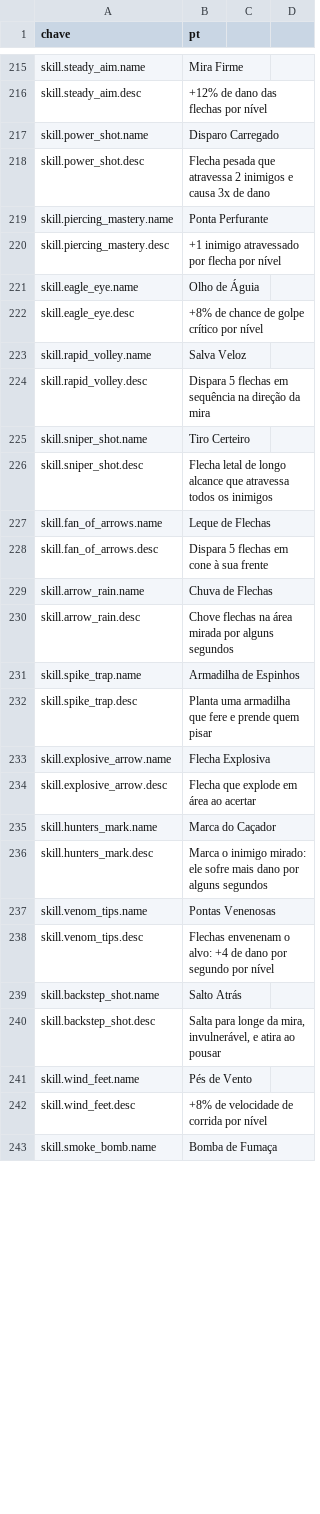
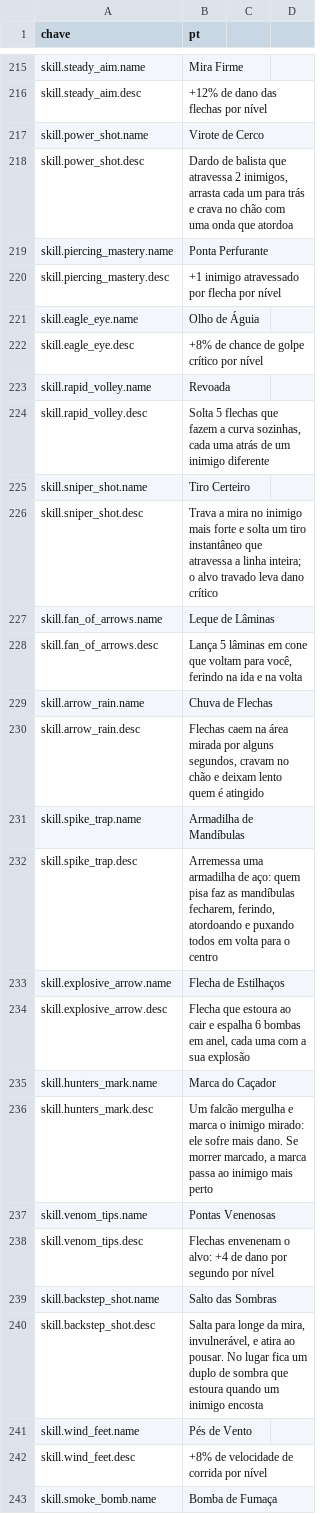
Before and after one commit to Willvinicius2/echoes-of-the-shatter, a CSV file: godot/data2d/loc_2d.csv, drawn as a sheet; only a part is shown, gaps mark what is left out; the diff covers the shown part only.

```diff
--- a/godot/data2d/loc_2d.csv
+++ b/godot/data2d/loc_2d.csv
@@ -216,4 +216,4 @@ skill.steady_aim.name,Mira Firme
 skill.steady_aim.desc,+12% de dano das flechas por nível
-skill.power_shot.name,Disparo Carregado
-skill.power_shot.desc,Flecha pesada que atravessa 2 inimigos e causa 3x de dano
+skill.power_shot.name,Virote de Cerco
+skill.power_shot.desc,"Dardo de balista que atravessa 2 inimigos, arrasta cada um para trás e crava no chão com uma onda que atordoa"
 skill.piercing_mastery.name,Ponta Perfurante
@@ -222,20 +222,20 @@ skill.eagle_eye.name,Olho de Águia
 skill.eagle_eye.desc,+8% de chance de golpe crítico por nível
-skill.rapid_volley.name,Salva Veloz
-skill.rapid_volley.desc,Dispara 5 flechas em sequência na direção da mira
+skill.rapid_volley.name,Revoada
+skill.rapid_volley.desc,"Solta 5 flechas que fazem a curva sozinhas, cada uma atrás de um inimigo diferente"
 skill.sniper_shot.name,Tiro Certeiro
-skill.sniper_shot.desc,Flecha letal de longo alcance que atravessa todos os inimigos
-skill.fan_of_arrows.name,Leque de Flechas
-skill.fan_of_arrows.desc,Dispara 5 flechas em cone à sua frente
+skill.sniper_shot.desc,"Trava a mira no inimigo mais forte e solta um tiro instantâneo que atravessa a linha inteira; o alvo travado leva dano crítico"
+skill.fan_of_arrows.name,Leque de Lâminas
+skill.fan_of_arrows.desc,"Lança 5 lâminas em cone que voltam para você, ferindo na ida e na volta"
 skill.arrow_rain.name,Chuva de Flechas
-skill.arrow_rain.desc,Chove flechas na área mirada por alguns segundos
-skill.spike_trap.name,Armadilha de Espinhos
-skill.spike_trap.desc,Planta uma armadilha que fere e prende quem pisar
-skill.explosive_arrow.name,Flecha Explosiva
-skill.explosive_arrow.desc,Flecha que explode em área ao acertar
+skill.arrow_rain.desc,"Flechas caem na área mirada por alguns segundos, cravam no chão e deixam lento quem é atingido"
+skill.spike_trap.name,Armadilha de Mandíbulas
+skill.spike_trap.desc,"Arremessa uma armadilha de aço: quem pisa faz as mandíbulas fecharem, ferindo, atordoando e puxando todos em volta para o centro"
+skill.explosive_arrow.name,Flecha de Estilhaços
+skill.explosive_arrow.desc,"Flecha que estoura ao cair e espalha 6 bombas em anel, cada uma com a sua explosão"
 skill.hunters_mark.name,Marca do Caçador
-skill.hunters_mark.desc,Marca o inimigo mirado: ele sofre mais dano por alguns segundos
+skill.hunters_mark.desc,"Um falcão mergulha e marca o inimigo mirado: ele sofre mais dano. Se morrer marcado, a marca passa ao inimigo mais perto"
 skill.venom_tips.name,Pontas Venenosas
 skill.venom_tips.desc,Flechas envenenam o alvo: +4 de dano por segundo por nível
-skill.backstep_shot.name,Salto Atrás
-skill.backstep_shot.desc,"Salta para longe da mira, invulnerável, e atira ao pousar"
+skill.backstep_shot.name,Salto das Sombras
+skill.backstep_shot.desc,"Salta para longe da mira, invulnerável, e atira ao pousar. No lugar fica um duplo de sombra que estoura quando um inimigo encosta"
 skill.wind_feet.name,Pés de Vento
```
Also changed, not shown: 4 edited cells elsewhere in this file, godot/data2d/habilidades_arqueiro.csv, godot/data2d/icones.csv, 27 other files.
